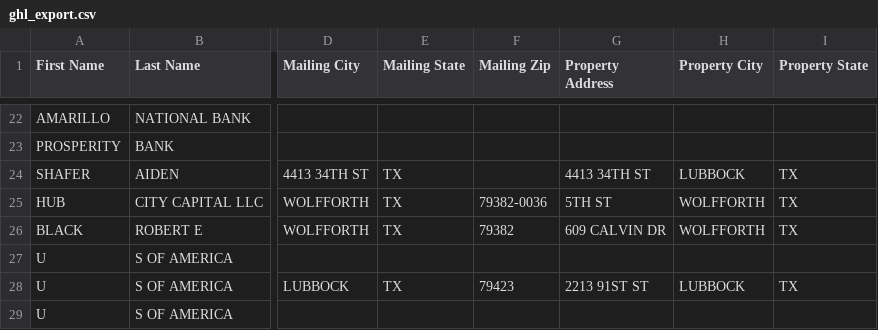
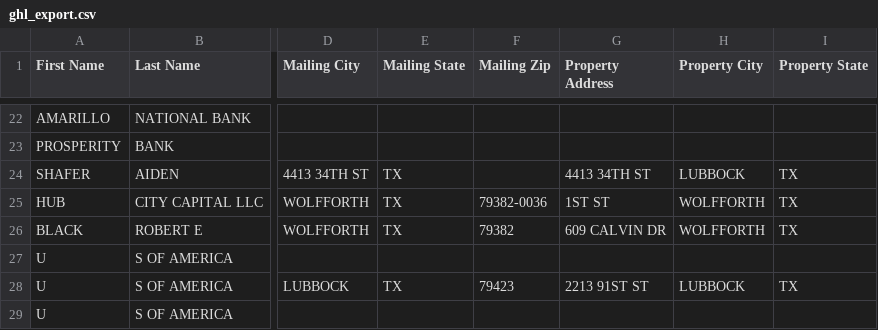
Before and after one commit to Electrumtexas/lubbock-intel, a CSV file: data/ghl_export.csv, drawn as a sheet; only a part is shown, gaps mark what is left out; the diff names each change by its address in the sheet, - before the commit and + after, or states it on an @@ line.

```diff
--- a/data/ghl_export.csv
+++ b/data/ghl_export.csv
-G25 (Property Address): 5TH ST
+G25 (Property Address): 1ST ST
```
Also changed, not shown: 6 other files.
